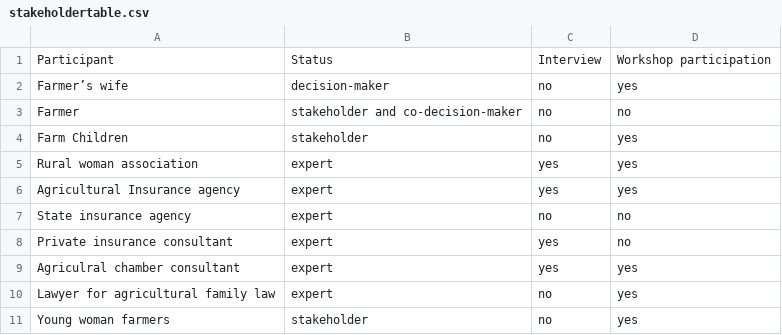
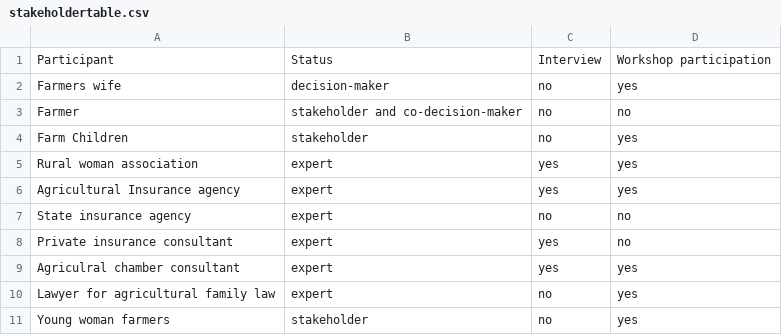
Before and after one commit to AlexandraKrause/Gendergroup, a CSV file: stakeholdertable.csv, drawn as a sheet; the diff names each change by its address in the sheet, - before the commit and + after, or states it on an @@ line.

Commit message:
Cleaned up the stakeholder's list .csv file Error in nchar(z, type = "width") : invalid multibyte string, element 1 invalid multibyte string at '<92>s w<69>fe' Changed 'Farmer's wife' possessive to 'Farmers wife'

```diff
--- a/stakeholdertable.csv
+++ b/stakeholdertable.csv
-A2: Farmer’s wife
+A2: Farmers wife
```
